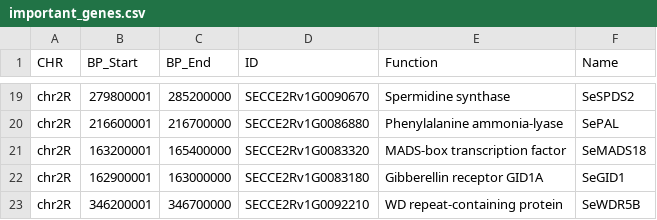
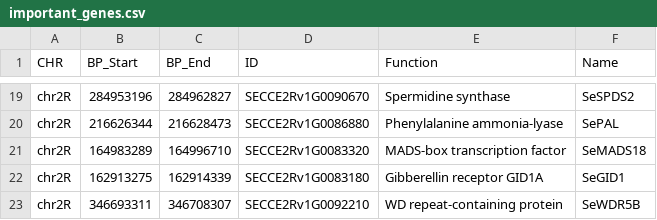
Before and after one commit to Annemarie-Weise/rye_project, a CSV file: data/ID_data/important_genes.csv, drawn as a sheet; only a part is shown, gaps mark what is left out; the diff covers the shown part only; the diff names each change by its address in the sheet, - before the commit and + after, or states it on an @@ line.

```diff
--- a/data/ID_data/important_genes.csv
+++ b/data/ID_data/important_genes.csv
-B19 (BP_Start): 279800001
+B19 (BP_Start): 284953196
-C19 (BP_End): 285200000
+C19 (BP_End): 284962827
-B20 (BP_Start): 216600001
+B20 (BP_Start): 216626344
-C20 (BP_End): 216700000
+C20 (BP_End): 216628473
-B21 (BP_Start): 163200001
+B21 (BP_Start): 164983289
-C21 (BP_End): 165400000
+C21 (BP_End): 164996710
-B22 (BP_Start): 162900001
+B22 (BP_Start): 162913275
-C22 (BP_End): 163000000
+C22 (BP_End): 162914339
-B23 (BP_Start): 346200001
+B23 (BP_Start): 346693311
-C23 (BP_End): 346700000
+C23 (BP_End): 346708307
```
Also changed, not shown: 32 edited cells elsewhere in this file.
